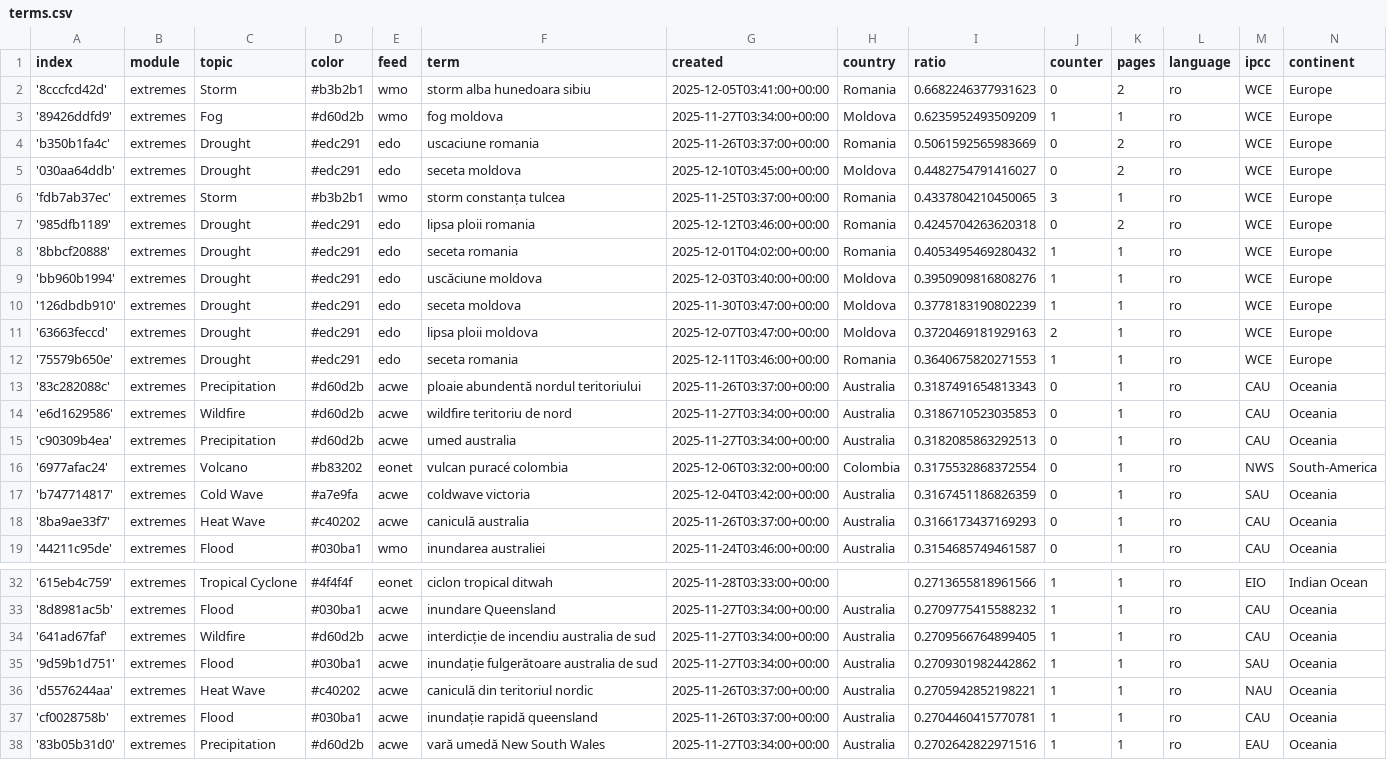
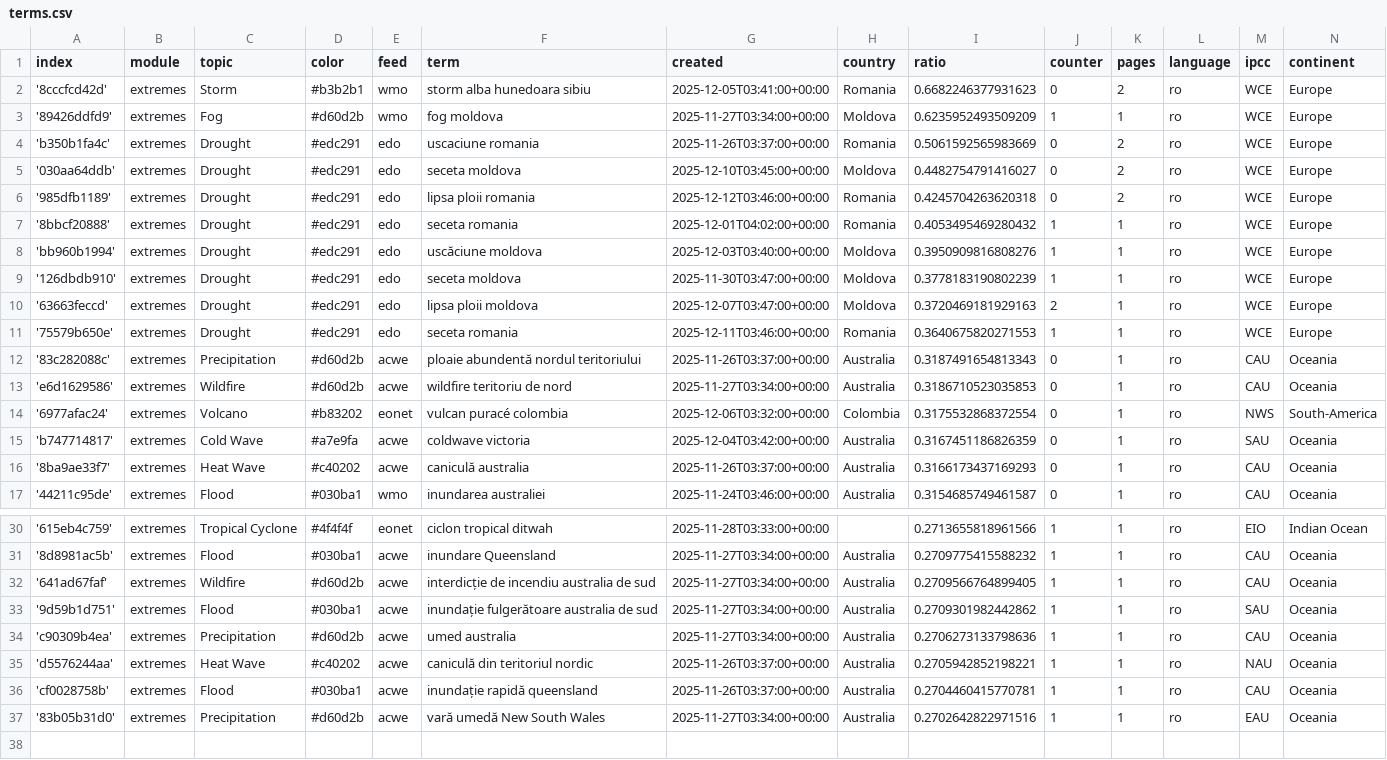
Before and after one commit to TinoH91news/romanianExtremes, a CSV file: terms.csv, drawn as a sheet; only a part is shown, gaps mark what is left out; removed rows and columns are numbered as before the commit, all else as after; the diff names each change by its address in the sheet, - before the commit and + after, or states it on an @@ line.

Commit message:
Commit from GitHub Actions (harvest:0.0)

```diff
--- a/terms.csv
+++ b/terms.csv
-row 6: 'fdb7ab37ec' | extremes | Storm | #b3b2b1 | wmo | storm constanța tulcea | 2025-11-25T03:37:00+00:00 | Romania | 0.4337804210450065 | 3 | 1 | ro | WCE | Europe
-row 15: 'c90309b4ea' | extremes | Precipitation | #d60d2b | acwe | umed australia | 2025-11-27T03:34:00+00:00 | Australia | 0.3182085863292513 | 0 | 1 | ro | CAU | Oceania
+row 34: 'c90309b4ea' | extremes | Precipitation | #d60d2b | acwe | umed australia | 2025-11-27T03:34:00+00:00 | Australia | 0.2706273133798636 | 1 | 1 | ro | CAU | Oceania
```
